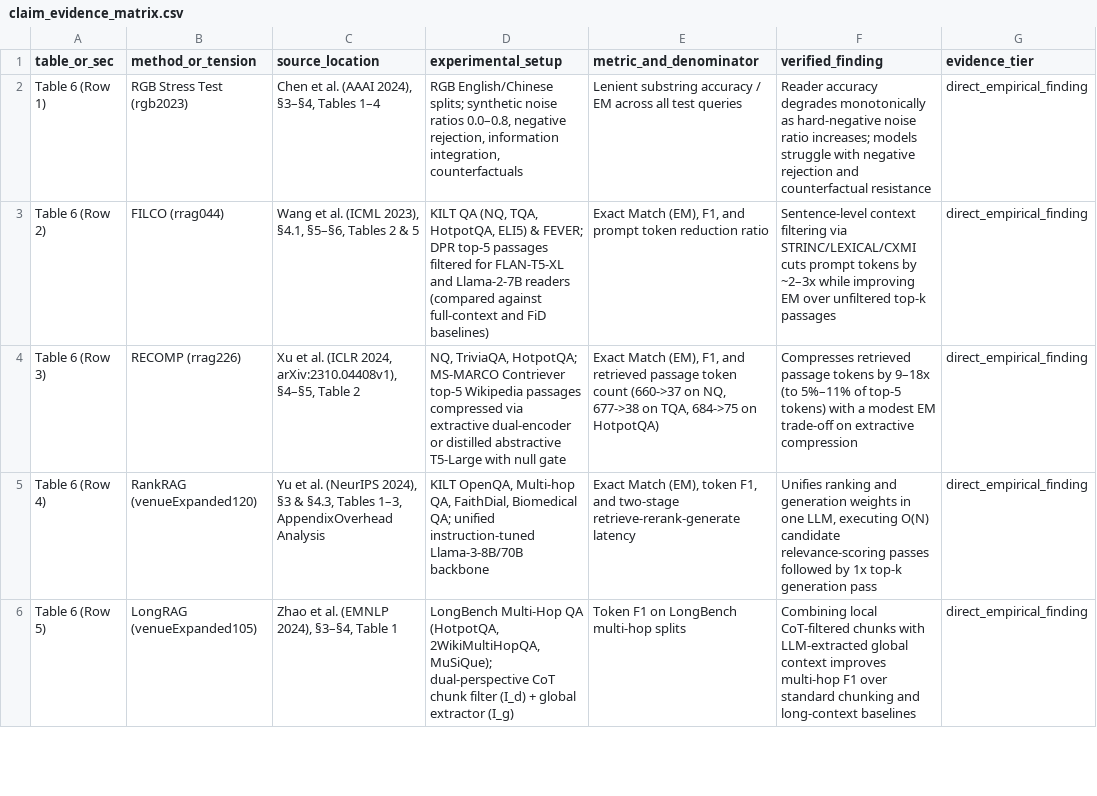
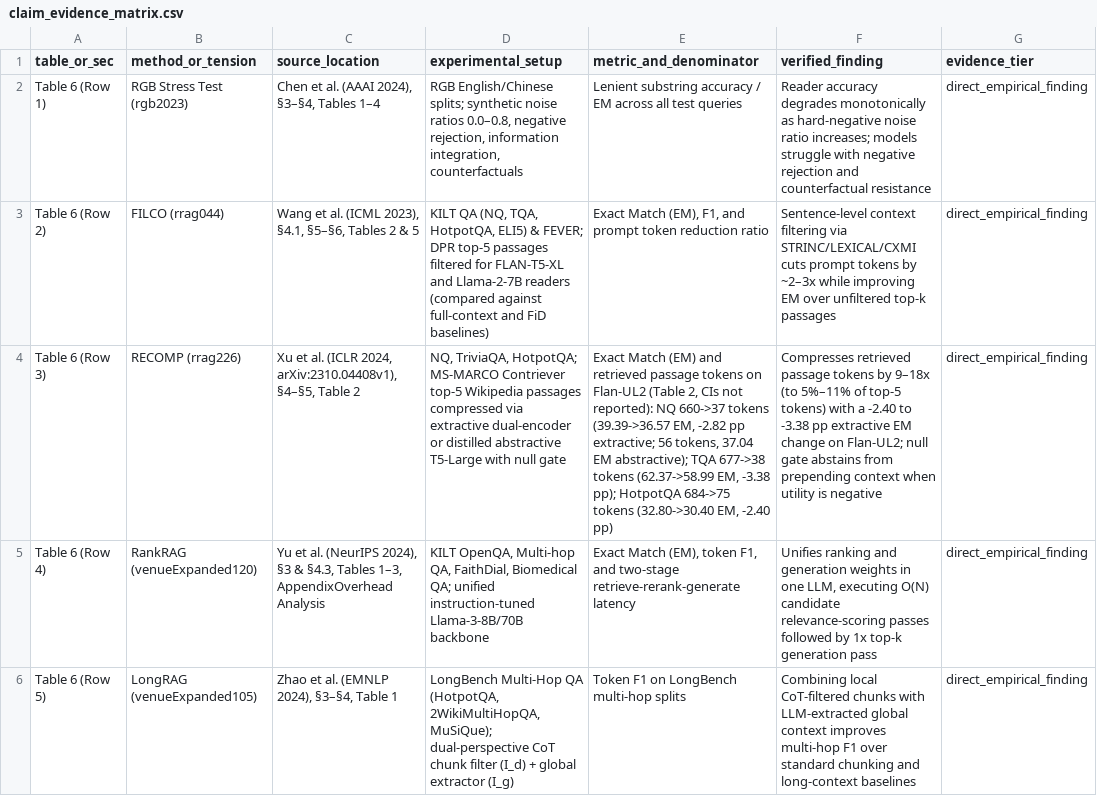
Before and after one commit to PeiYangLiu/robust-rag-survey, a CSV file: survey_reproducibility/data/claim_evidence_matrix.csv, drawn as a sheet; only a part is shown; the diff covers the shown part only; the diff names each change by its address in the sheet, - before the commit and + after, or states it on an @@ line.

```diff
--- a/survey_reproducibility/data/claim_evidence_matrix.csv
+++ b/survey_reproducibility/data/claim_evidence_matrix.csv
-E4 (metric_and_denominator): Exact Match (EM), F1, and retrieved passage token count (660->37 on NQ, 677->38 on TQA, 684->75 on HotpotQA)
+E4 (metric_and_denominator): Exact Match (EM) and retrieved passage tokens on Flan-UL2 (Table 2, CIs not reported): NQ 660->37 tokens (39.39->36.57 EM, -2.82 pp extractive; 56 tokens, 37.04 EM abstractive); TQA 677->38 tokens (62.37->58.99 EM, -3.38 pp); HotpotQA 684->75 tokens (32.80->30.40 EM, -2.40 pp)
-F4 (verified_finding): …with a modest EM trade-off on extractive compression
+F4 (verified_finding): …with a -2.40 to -3.38 pp extractive EM change on Flan-UL2; null gate abstains from prepending context when utility is negative
```
Also changed, not shown: 6 edited cells elsewhere in this file, survey_reproducibility/data/citation_index.csv, survey_reproducibility/data/literature_map.csv, 3 other files.
